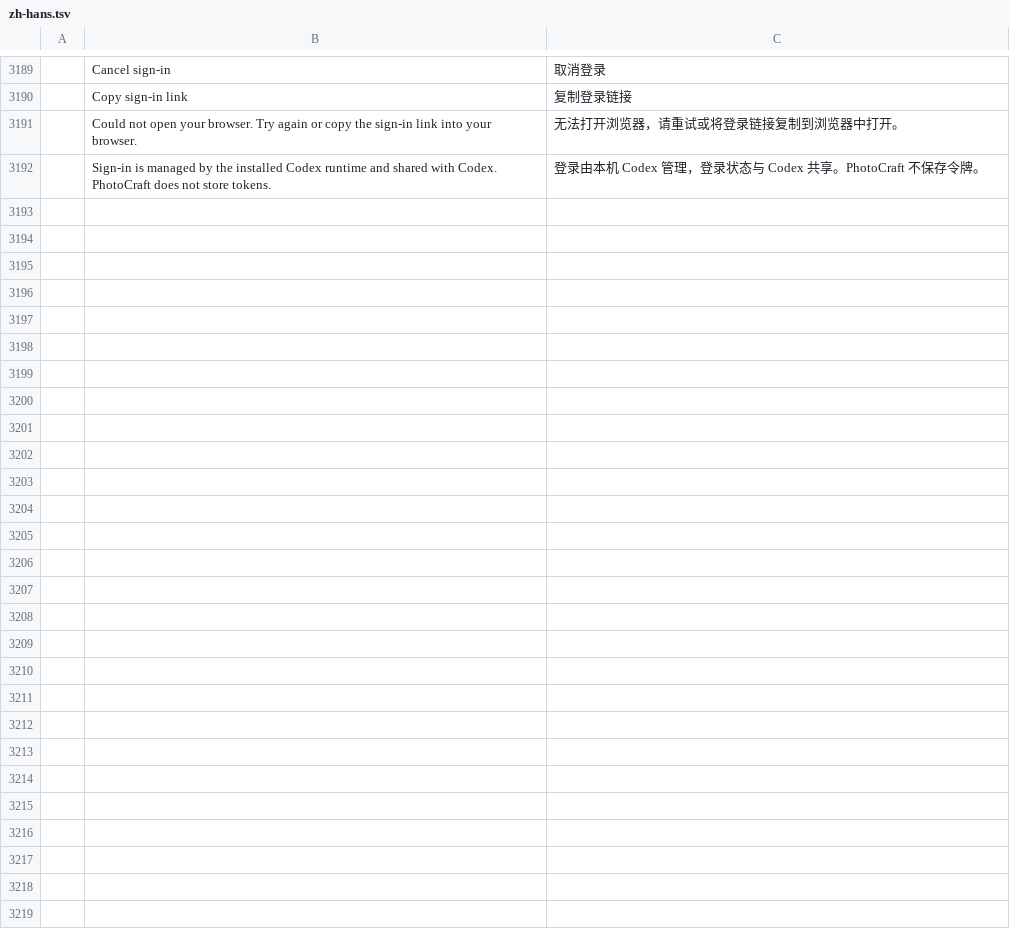
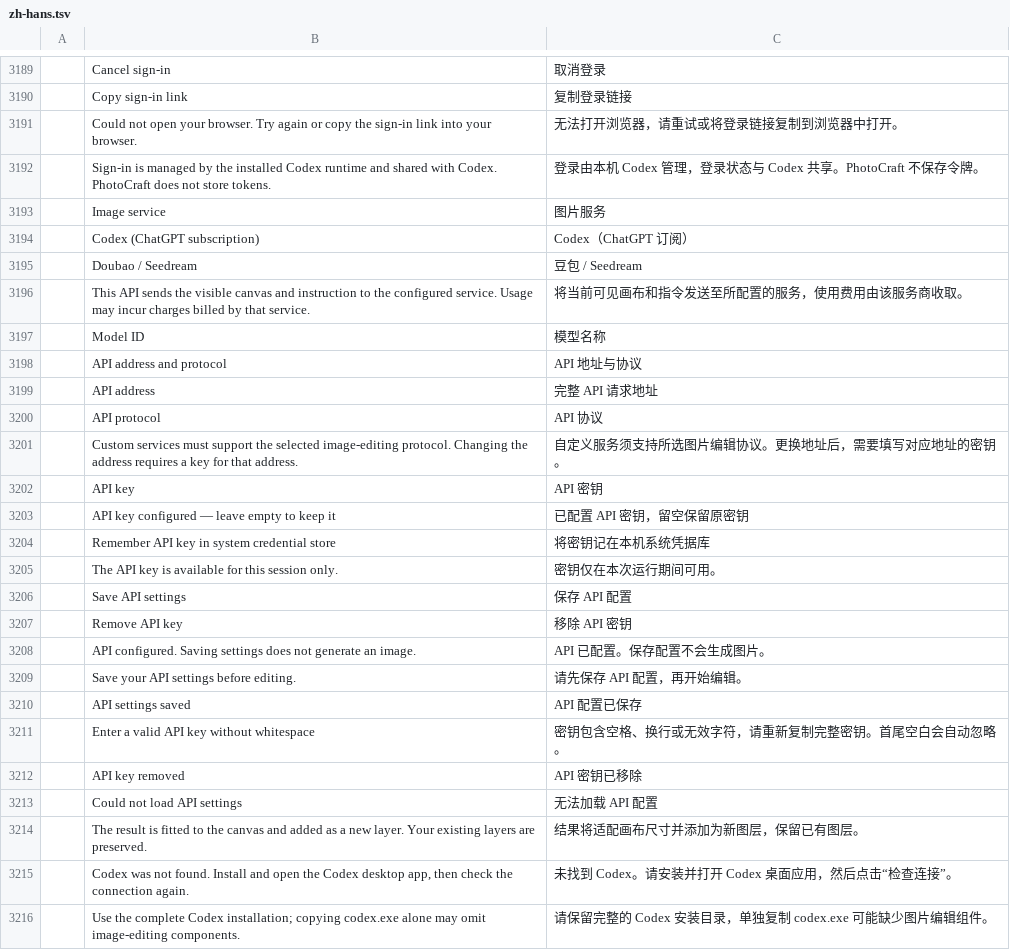
Before and after one commit to BLEZZ0102/photocraft-ai, a TSV file: crates/ui-egui/src/i18n/zh-hans.tsv, drawn as a sheet; only a part is shown, gaps mark what is left out; the diff names each change by its address in the sheet, - before the commit and + after, or states it on an @@ line.

Commit message:
feat(ai): add configurable image APIs and native runtime discovery

```diff
--- a/crates/ui-egui/src/i18n/zh-hans.tsv
+++ b/crates/ui-egui/src/i18n/zh-hans.tsv
+row 3193:  | Image service | 图片服务
+row 3194:  | Codex (ChatGPT subscription) | Codex（ChatGPT 订阅）
+row 3195:  | Doubao / Seedream | 豆包 / Seedream
+row 3196:  | This API sends the visible canvas and instruction to the configured service. Usage may incur charges billed by that service. | 将当前可见画布和指令发送至所配置的服务，使用费用由该服务商收取。
+row 3197:  | Model ID | 模型名称
+row 3198:  | API address and protocol | API 地址与协议
+row 3199:  | API address | 完整 API 请求地址
+row 3200:  | API protocol | API 协议
+row 3201:  | Custom services must support the selected image-editing protocol. Changing the address requires a key for that address. | 自定义服务须支持所选图片编辑协议。更换地址后，需要填写对应地址的密钥。
+row 3202:  | API key | API 密钥
+row 3203:  | API key configured — leave empty to keep it | 已配置 API 密钥，留空保留原密钥
+row 3204:  | Remember API key in system credential store | 将密钥记在本机系统凭据库
+row 3205:  | The API key is available for this session only. | 密钥仅在本次运行期间可用。
+row 3206:  | Save API settings | 保存 API 配置
+row 3207:  | Remove API key | 移除 API 密钥
+row 3208:  | API configured. Saving settings does not generate an image. | API 已配置。保存配置不会生成图片。
+row 3209:  | Save your API settings before editing. | 请先保存 API 配置，再开始编辑。
+row 3210:  | API settings saved | API 配置已保存
+row 3211:  | Enter a valid API key without whitespace | 密钥包含空格、换行或无效字符，请重新复制完整密钥。首尾空白会自动忽略。
+row 3212:  | API key removed | API 密钥已移除
+row 3213:  | Could not load API settings | 无法加载 API 配置
+row 3214:  | The result is fitted to the canvas and added as a new layer. Your existing layers are preserved. | 结果将适配画布尺寸并添加为新图层，保留已有图层。
+row 3215:  | Codex was not found. Install and open the Codex desktop app, then check the connection again. | 未找到 Codex。请安装并打开 Codex 桌面应用，然后点击“检查连接”。
+row 3216:  | Use the complete Codex installation; copying codex.exe alone may omit image-editing components. | 请保留完整的 Codex 安装目录，单独复制 codex.exe 可能缺少图片编辑组件。
```
Also changed, not shown: crates/ui-egui/src/i18n/zh-hant.tsv, 35 other files.
